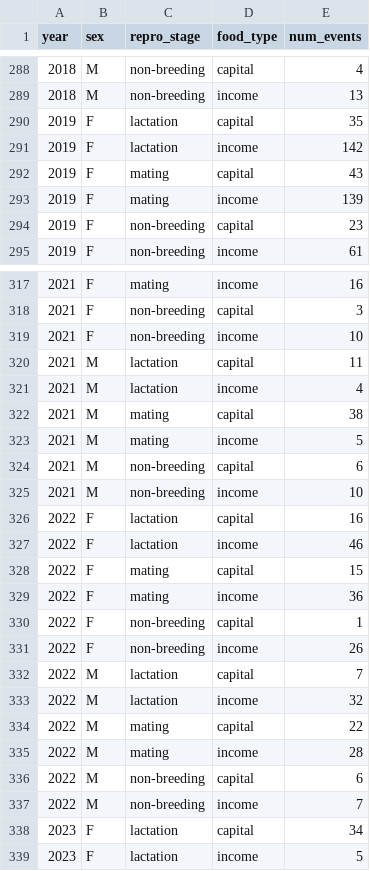
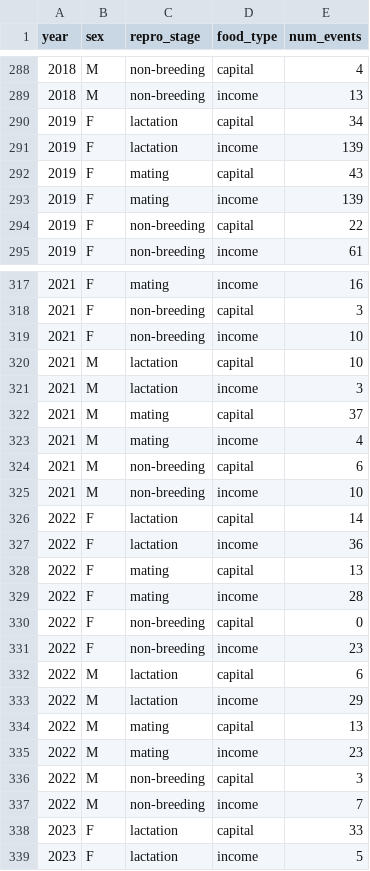
Before and after one commit to courchesnek/timing_peak_demands, a CSV file: Output/feeding_summary_census.csv, drawn as a sheet; only a part is shown, gaps mark what is left out; the diff covers the shown part only.

```diff
--- a/Output/feeding_summary_census.csv
+++ b/Output/feeding_summary_census.csv
@@ -289,7 +289,7 @@
 "2018","M","non-breeding","income",13
-"2019","F","lactation","capital",35
-"2019","F","lactation","income",142
+"2019","F","lactation","capital",34
+"2019","F","lactation","income",139
 "2019","F","mating","capital",43
 "2019","F","mating","income",139
-"2019","F","non-breeding","capital",23
+"2019","F","non-breeding","capital",22
 "2019","F","non-breeding","income",61
@@ -319,21 +319,21 @@
 "2021","F","non-breeding","income",10
-"2021","M","lactation","capital",11
-"2021","M","lactation","income",4
-"2021","M","mating","capital",38
-"2021","M","mating","income",5
+"2021","M","lactation","capital",10
+"2021","M","lactation","income",3
+"2021","M","mating","capital",37
+"2021","M","mating","income",4
 "2021","M","non-breeding","capital",6
 "2021","M","non-breeding","income",10
-"2022","F","lactation","capital",16
-"2022","F","lactation","income",46
-"2022","F","mating","capital",15
-"2022","F","mating","income",36
-"2022","F","non-breeding","capital",1
-"2022","F","non-breeding","income",26
-"2022","M","lactation","capital",7
-"2022","M","lactation","income",32
-"2022","M","mating","capital",22
-"2022","M","mating","income",28
-"2022","M","non-breeding","capital",6
+"2022","F","lactation","capital",14
+"2022","F","lactation","income",36
+"2022","F","mating","capital",13
+"2022","F","mating","income",28
+"2022","F","non-breeding","capital",0
+"2022","F","non-breeding","income",23
+"2022","M","lactation","capital",6
+"2022","M","lactation","income",29
+"2022","M","mating","capital",13
+"2022","M","mating","income",23
+"2022","M","non-breeding","capital",3
 "2022","M","non-breeding","income",7
-"2023","F","lactation","capital",34
+"2023","F","lactation","capital",33
 "2023","F","lactation","income",5
```
Also changed, not shown: 27 edited cells elsewhere in this file, 13 other files.
